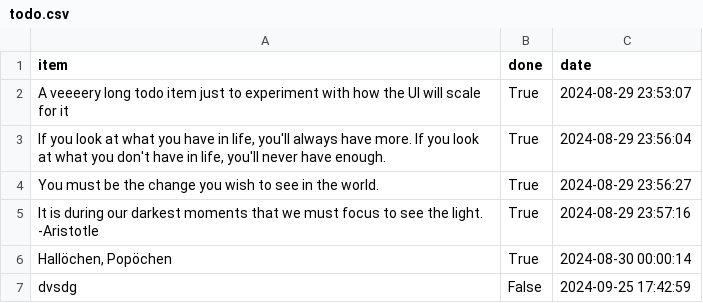
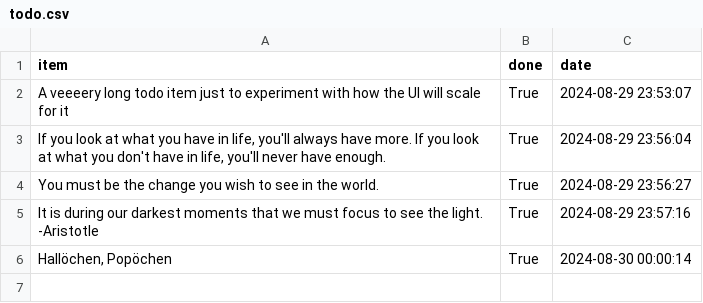
Before and after one commit to letsgogeeky/webxserv, a CSV file: cgi-bin/todo/todo.csv, drawn as a sheet; the diff names each change by its address in the sheet, - before the commit and + after, or states it on an @@ line.

```diff
--- a/cgi-bin/todo/todo.csv
+++ b/cgi-bin/todo/todo.csv
-row 7: dvsdg | False | 2024-09-25 17:42:59
```
Also changed, not shown: 17 other files.
